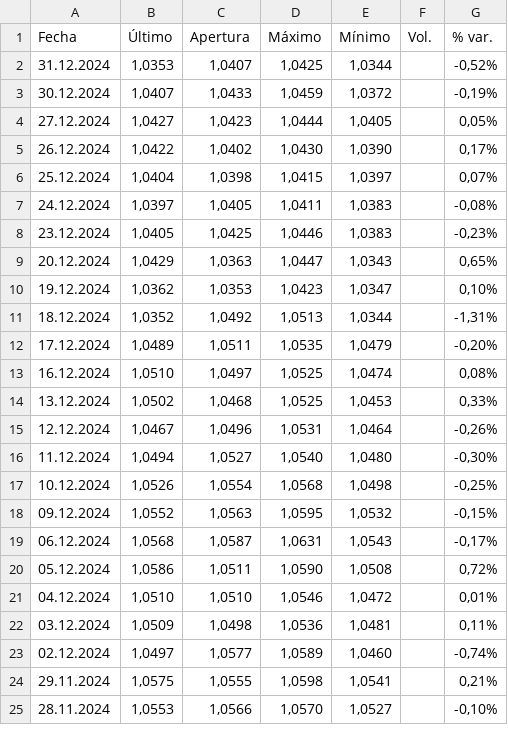
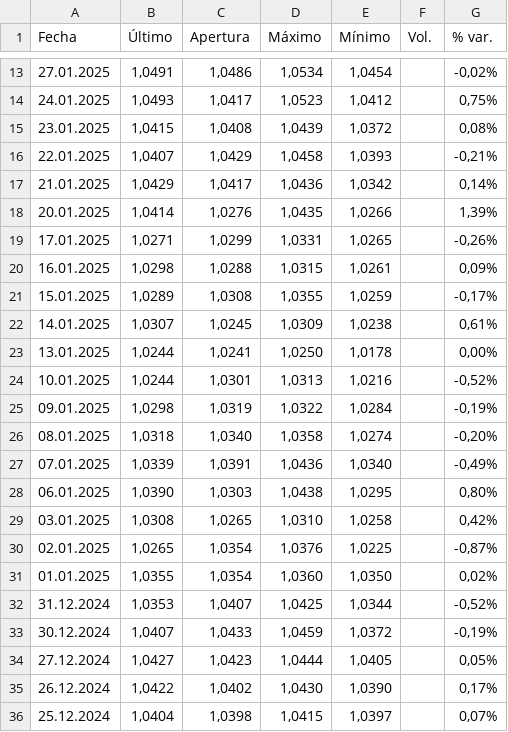
Before and after one commit to rony171998/LSTM-EUR-USD, a CSV file: data/EUR_USD_2010-2024.csv, drawn as a sheet; only a part is shown, gaps mark what is left out; the shorter side is filled out with more unchanged rows; the diff covers the shown part only.

```diff
--- a/data/EUR_USD_2010-2024.csv
+++ b/data/EUR_USD_2010-2024.csv
@@ -2 +13,20 @@
+"27.01.2025","1,0491","1,0486","1,0534","1,0454","","-0,02%"
+"24.01.2025","1,0493","1,0417","1,0523","1,0412","","0,75%"
+"23.01.2025","1,0415","1,0408","1,0439","1,0372","","0,08%"
+"22.01.2025","1,0407","1,0429","1,0458","1,0393","","-0,21%"
+"21.01.2025","1,0429","1,0417","1,0436","1,0342","","0,14%"
+"20.01.2025","1,0414","1,0276","1,0435","1,0266","","1,39%"
+"17.01.2025","1,0271","1,0299","1,0331","1,0265","","-0,26%"
+"16.01.2025","1,0298","1,0288","1,0315","1,0261","","0,09%"
+"15.01.2025","1,0289","1,0308","1,0355","1,0259","","-0,17%"
+"14.01.2025","1,0307","1,0245","1,0309","1,0238","","0,61%"
+"13.01.2025","1,0244","1,0241","1,0250","1,0178","","0,00%"
+"10.01.2025","1,0244","1,0301","1,0313","1,0216","","-0,52%"
+"09.01.2025","1,0298","1,0319","1,0322","1,0284","","-0,19%"
+"08.01.2025","1,0318","1,0340","1,0358","1,0274","","-0,20%"
+"07.01.2025","1,0339","1,0391","1,0436","1,0340","","-0,49%"
+"06.01.2025","1,0390","1,0303","1,0438","1,0295","","0,80%"
+"03.01.2025","1,0308","1,0265","1,0310","1,0258","","0,42%"
+"02.01.2025","1,0265","1,0354","1,0376","1,0225","","-0,87%"
+"01.01.2025","1,0355","1,0354","1,0360","1,0350","","0,02%"
 "31.12.2024","1,0353","1,0407","1,0425","1,0344","","-0,52%"
```
Also changed, not shown: 11 added rows elsewhere in this file, data/EUR_USD_2025_01_01 - 2025_03_08.csv, 24 other files.
